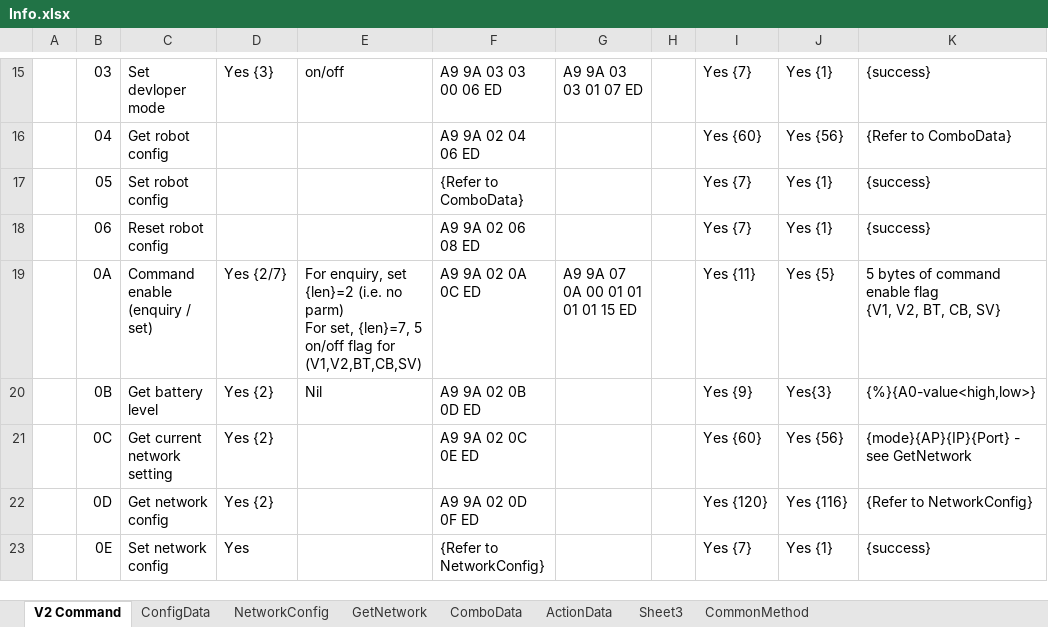
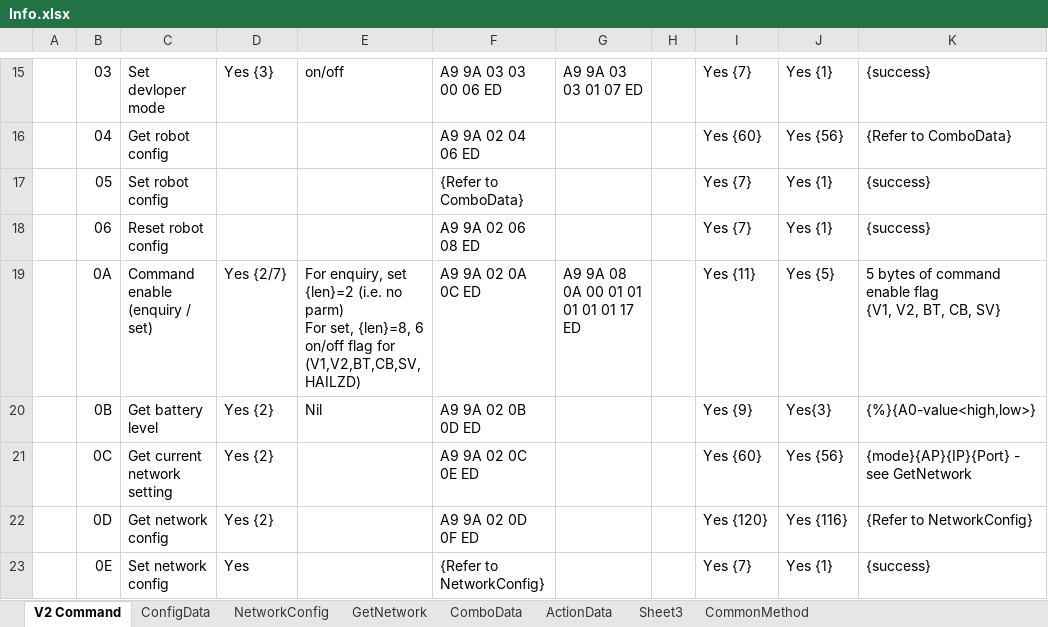
Before and after one commit to Super169/RobotControl, an Excel workbook: info/Info.xlsx, sheet V2 Command, drawn as a sheet; only a part is shown, gaps mark what is left out; values as stored, in another font and other column widths than the file's, no borders; the diff names each change by its address in the sheet, - before the commit and + after, or states it on an @@ line.

Commit message:
- Add support for generic HaiLzd command

```diff
--- a/info/Info.xlsx (sheet V2 Command)
+++ b/info/Info.xlsx (sheet V2 Command)
-E19: …For set, {len}=7, 5 on/off flag for (V1,V2,BT,CB,SV)
+E19: …For set, {len}=8, 6 on/off flag for (V1,V2,BT,CB,SV, HAILZD)
-G19: A9 9A 07 0A 00 01 01 01 01 15 ED
+G19: A9 9A 08 0A 00 01 01 01 01 01 17 ED
```
Also changed, not shown: 7 other files.
